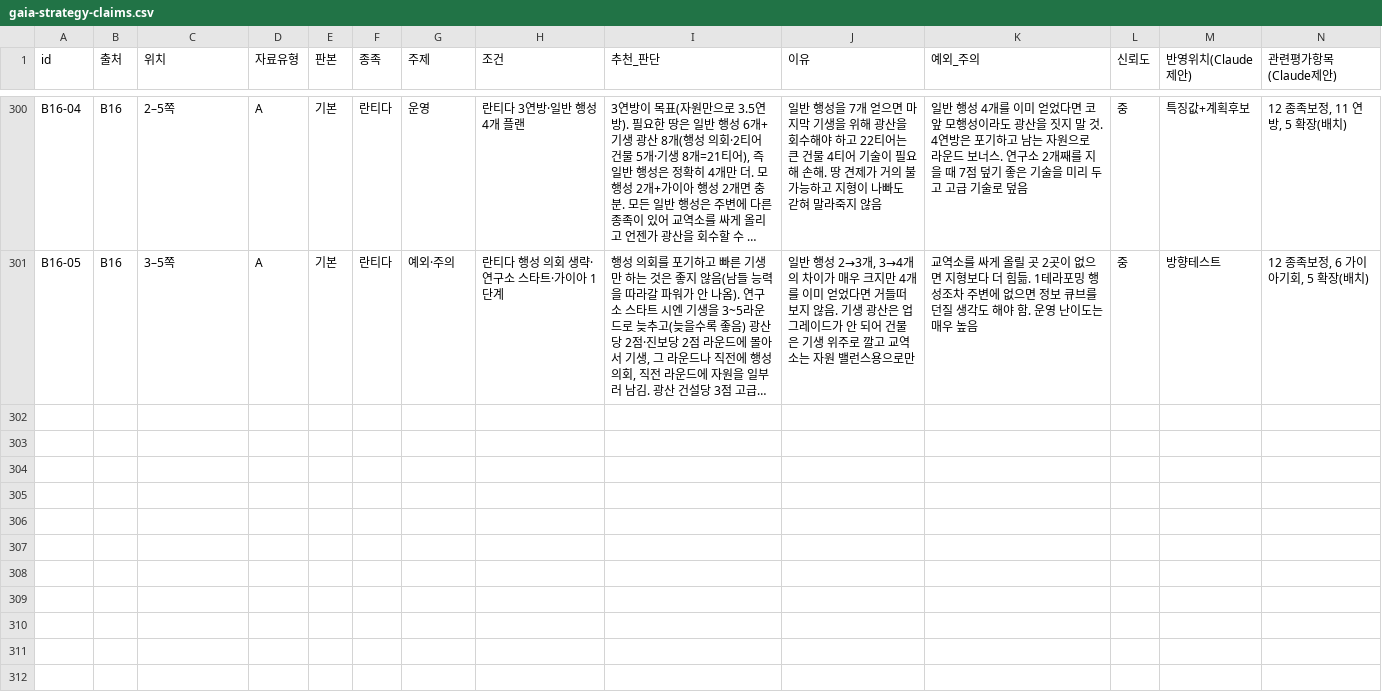
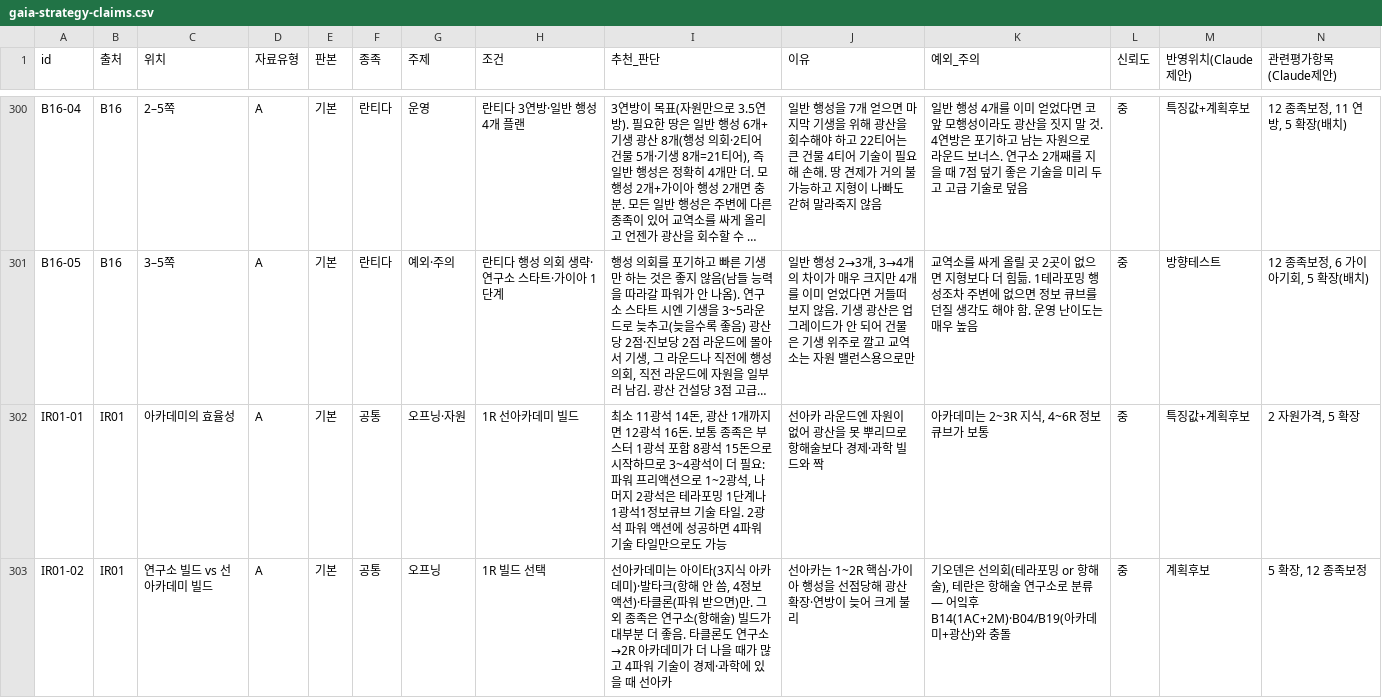
Before and after one commit to Meosik/boardgame-gaia, a CSV file: gaia-rl/research/strategy/gaia-strategy-claims.csv, drawn as a sheet; only a part is shown, gaps mark what is left out; long unchanged cells end in …; rows hold the shown columns only; the diff covers the shown part only; the diff names each change by its address in the sheet, - before the commit and + after, or states it on an @@ line.

```diff
--- a/gaia-rl/research/strategy/gaia-strategy-claims.csv
+++ b/gaia-rl/research/strategy/gaia-strategy-claims.csv
+row 302: IR01-01 | IR01 | 아카데미의 효율성 | A | 기본 | 공통 | 오프닝·자원 | 1R 선아카데미 빌드 | 최소 11광석 14돈, 광산 1개까지면 12광석 16돈. 보통 종족은 부스터 1광석 포함 8광석 15돈으로 시작하므로 3~4광석이 더 필요: 파워 프리액션으로 1~2광석, 나머지 2광석은 테라포밍 1단계나 1광석1정보큐브 기술 타일. 2광석 파워 액션에 성공하면 4파워 기술 타일만으로도 가능 | 선아카 라운드엔 자원이 없어 광산을 못 뿌리므로 항해술보다 경제·과학 빌드와 짝 | 아카데미는 2~3R 지식, 4~6R 정보큐브가 보통 | 중 | 특징값+계획후보 | 2 자원가격, 5 확장
+row 303: IR01-02 | IR01 | 연구소 빌드 vs 선아카데미 빌드 | A | 기본 | 공통 | 오프닝 | 1R 빌드 선택 | 선아카데미는 아이타(3지식 아카데미)·발타크(항해 안 씀, 4정보 액션)·타클론(파워 받으면)만. 그 외 종족은 연구소(항해술) 빌드가 대부분 더 좋음. 타클론도 연구소→2R 아카데미가 더 나을 때가 많고 4파워 기술이 경제·과학에 있을 때 선아카 | 선아카는 1~2R 핵심·가이아 행성을 선점당해 광산 확장·연방이 늦어 크게 불리 | 기오덴은 선의회(테라포밍 or 항해술), 테란은 항해술 연구소로 분류 — 어잌후 B14(1AC+2M)·B04/B19(아카데미+광산)와 충돌 | 중 | 계획후보 | 5 확장, 12 종족보정
```
Also changed, not shown: 6 added rows elsewhere in this file, 4 other files.
